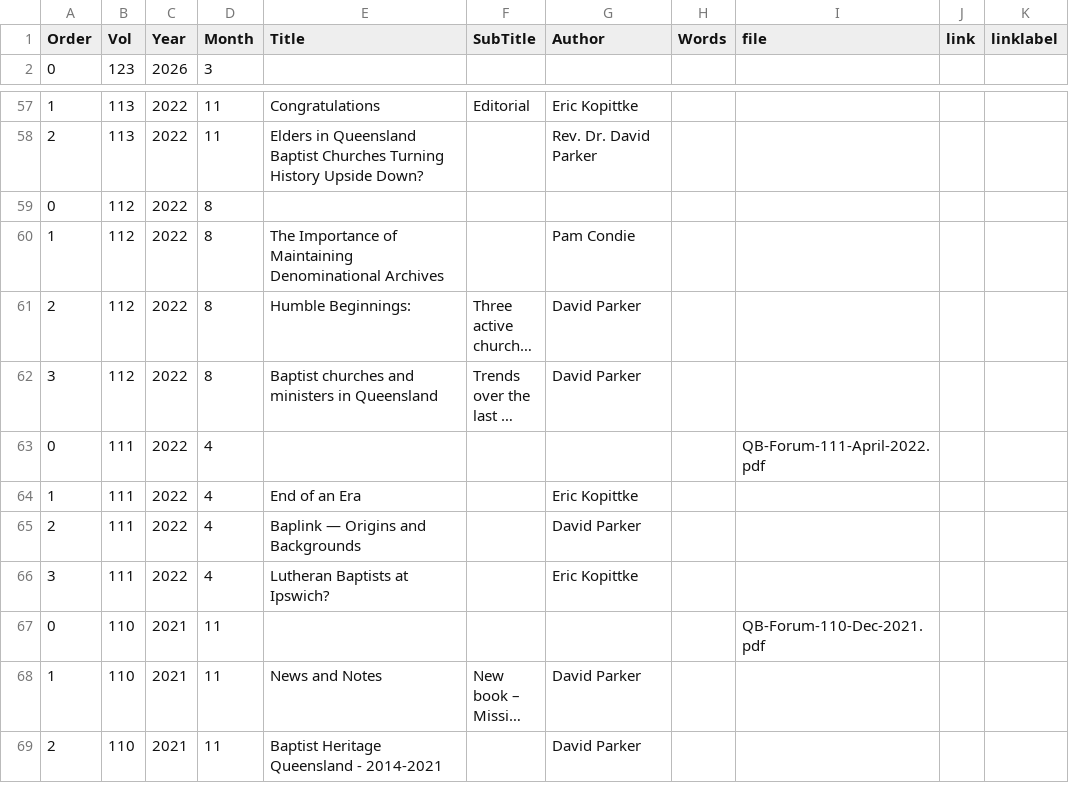
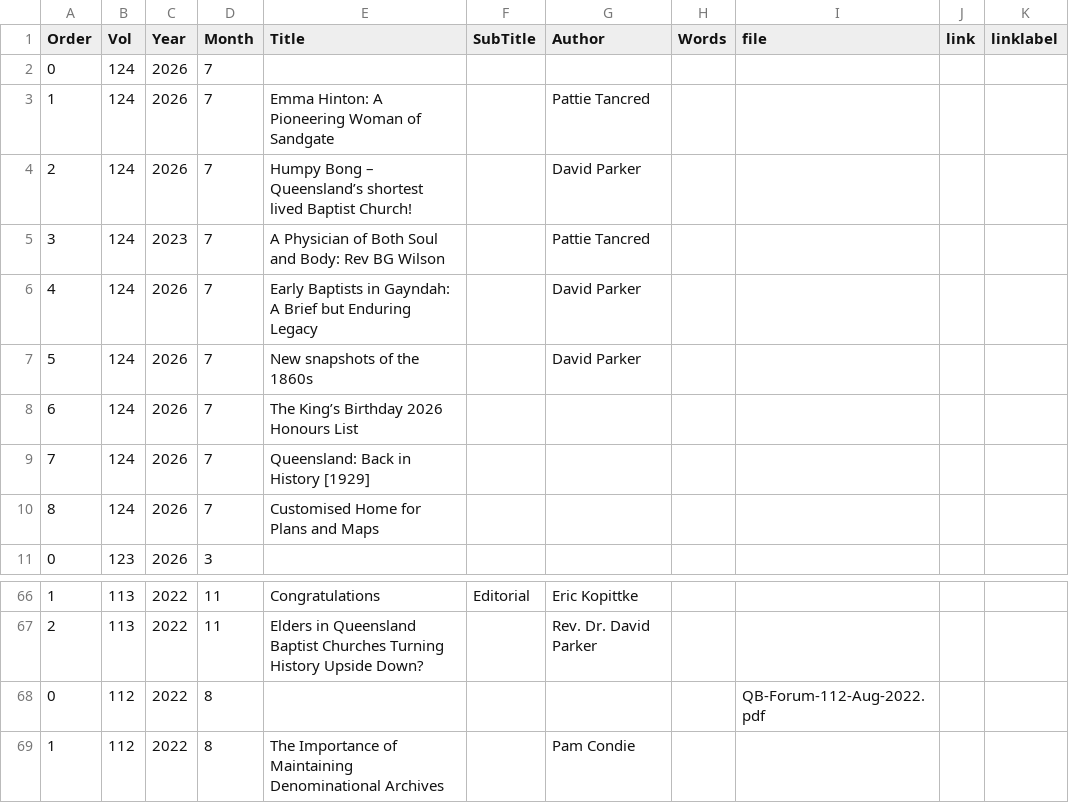
Before and after one commit to bhqweb/bhqweb.github.io, a TSV file: _data/forum.tsv, drawn as a sheet; only a part is shown, gaps mark what is left out; the shorter side is filled out with more unchanged rows; long unchanged cells end in ….

Commit message:
added simplified dl layout and testing with Forum 112 forum.tsv updated added missing forum dl pages

```diff
--- a/_data/forum.tsv
+++ b/_data/forum.tsv
@@ -1,2 +1,11 @@
 Order	Vol	Year	Month	Title	SubTitle	Author	Words	file	link	linklabel
+0	124	2026	7							
+1	124	2026	7	Emma Hinton: A Pioneering Woman of Sandgate		Pattie Tancred				
+2	124	2026	7	Humpy Bong – Queensland’s shortest lived Baptist Church!		David Parker				
+3	124	2023	7	A Physician of Both Soul and Body: Rev BG Wilson		Pattie Tancred				
+4	124	2026	7	Early Baptists in Gayndah: A Brief but Enduring Legacy		David Parker				
+5	124	2026	7	New snapshots of the 1860s		David Parker				
+6	124	2026	7	The King’s Birthday 2026 Honours List						
+7	124	2026	7	Queensland: Back in History [1929]						
+8	124	2026	7	Customised Home for Plans and Maps						
 0	123	2026	3							
@@ -58,3 +67,3 @@ Order	Vol	Year	Month	Title	SubTitle	Author	Words	file	link	linklabel
 2	113	2022	11	Elders in Queensland Baptist Churches Turning History Upside Down?		Rev. Dr. David Parker				
-0	112	2022	8							
+0	112	2022	8					QB-Forum-112-Aug-2022.pdf		
 1	112	2022	8	The Importance of Maintaining Denominational Archives 		Pam Condie 				
```
Also changed, not shown: 4 other files.
